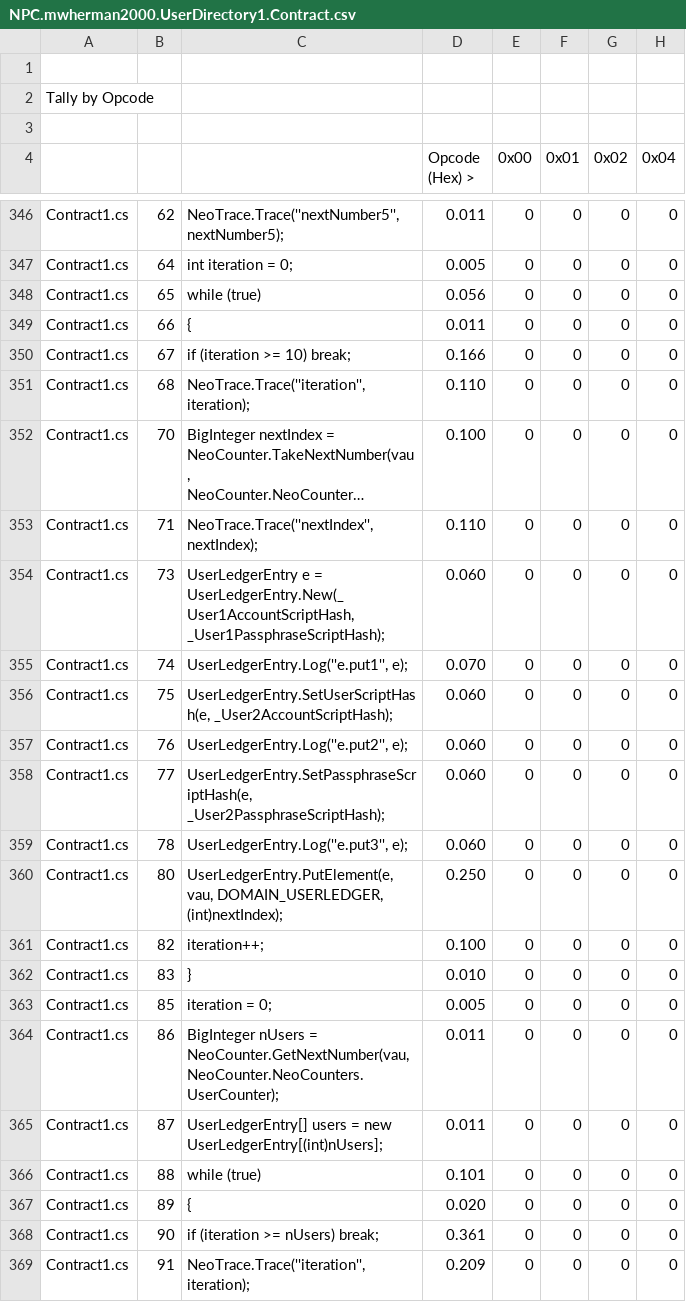
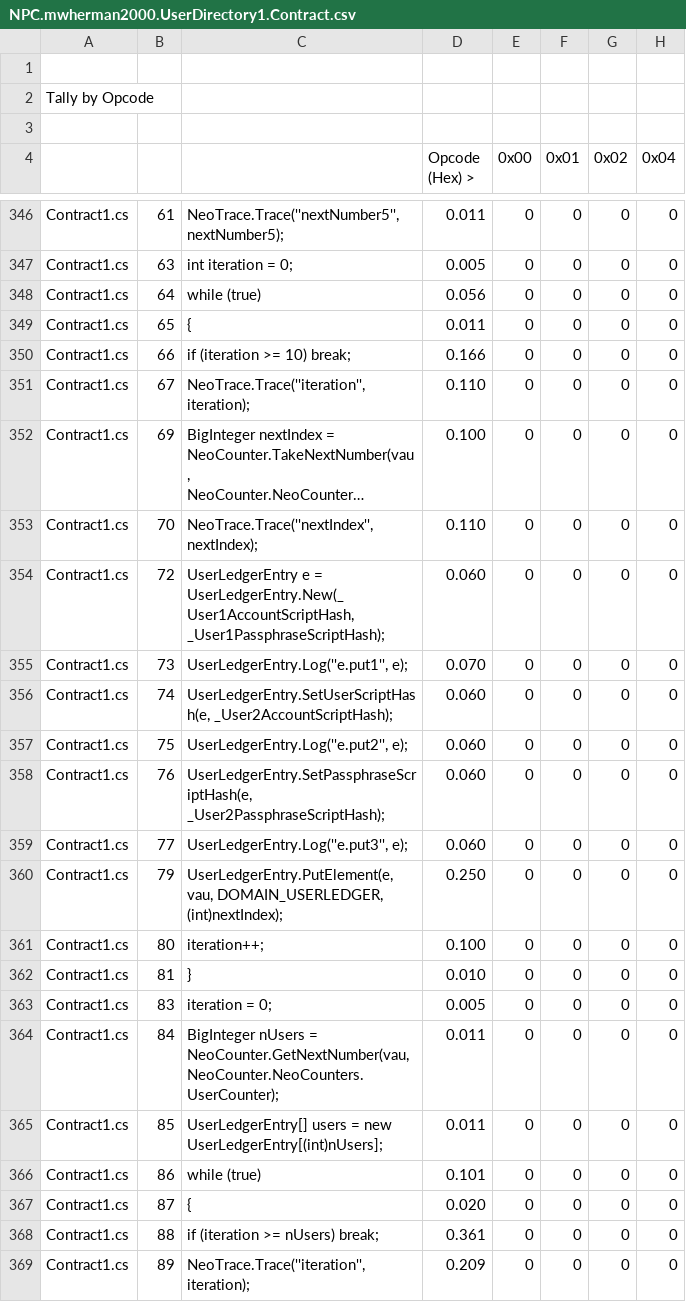
Before and after one commit to mwherman2000/neo-dotnetquickstart, a CSV file: EN-us/examples/NPC.mwherman2000.UserDirectory1/NPC.mwherman2000.UserDirectory1.Contract/bin/Debug/NPC.mwherman2000.UserDirectory1.Contract.csv, drawn as a sheet; only a part is shown, gaps mark what is left out; long unchanged cells end in …; the diff covers the shown part only; the diff names each change by its address in the sheet, - before the commit and + after, or states it on an @@ line.

```diff
--- a/EN-us/examples/NPC.mwherman2000.UserDirectory1/NPC.mwherman2000.UserDirectory1.Contract/bin/Debug/NPC.mwherman2000.UserDirectory1.Contract.csv
+++ b/EN-us/examples/NPC.mwherman2000.UserDirectory1/NPC.mwherman2000.UserDirectory1.Contract/bin/Debug/NPC.mwherman2000.UserDirectory1.Contract.csv
-B346: 62
+B346: 61
-B347: 64
+B347: 63
-B348: 65
+B348: 64
-B349: 66
+B349: 65
-B350: 67
+B350: 66
-B351: 68
+B351: 67
-B352: 70
+B352: 69
-B353: 71
+B353: 70
-B354: 73
+B354: 72
-B355: 74
+B355: 73
-B356: 75
+B356: 74
-B357: 76
+B357: 75
-B358: 77
+B358: 76
-B359: 78
+B359: 77
-B360: 80
+B360: 79
-B361: 82
+B361: 80
-B362: 83
+B362: 81
-B363: 85
+B363: 83
-B364: 86
+B364: 84
-B365: 87
+B365: 85
-B366: 88
+B366: 86
-B367: 89
+B367: 87
-B368: 90
+B368: 88
-B369: 91
+B369: 89
```
Also changed, not shown: 90 edited cells elsewhere in this file, 38 other files.
